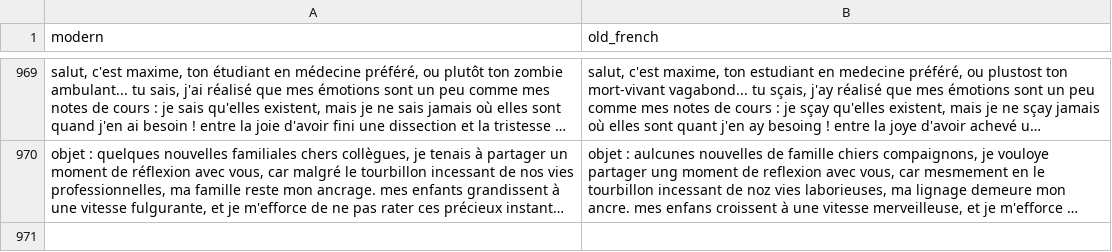
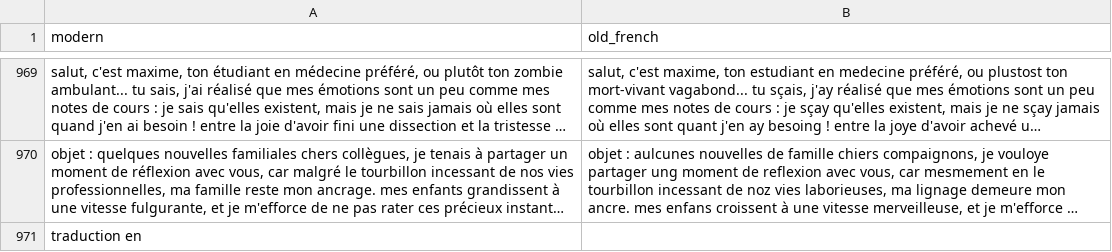
Before and after one commit to istaion/EULA-vaaag-, a CSV file: data/cleaned_dataset.csv, drawn as a sheet; only a part is shown, gaps mark what is left out; long unchanged cells end in …; the diff names each change by its address in the sheet, - before the commit and + after, or states it on an @@ line.

```diff
--- a/data/cleaned_dataset.csv
+++ b/data/cleaned_dataset.csv
+row 971: traduction en
```
Also changed, not shown: 12 other files.
